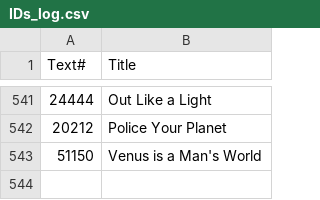
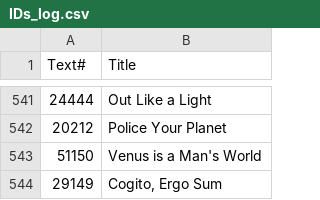
Before and after one commit to ben-n93/pg_scifi_twitter_bot, a CSV file: data/IDs_log.csv, drawn as a sheet; only a part is shown, gaps mark what is left out; the diff names each change by its address in the sheet, - before the commit and + after, or states it on an @@ line.

Commit message:
update

```diff
--- a/data/IDs_log.csv
+++ b/data/IDs_log.csv
+row 544: 29149 | Cogito, Ergo Sum
```
